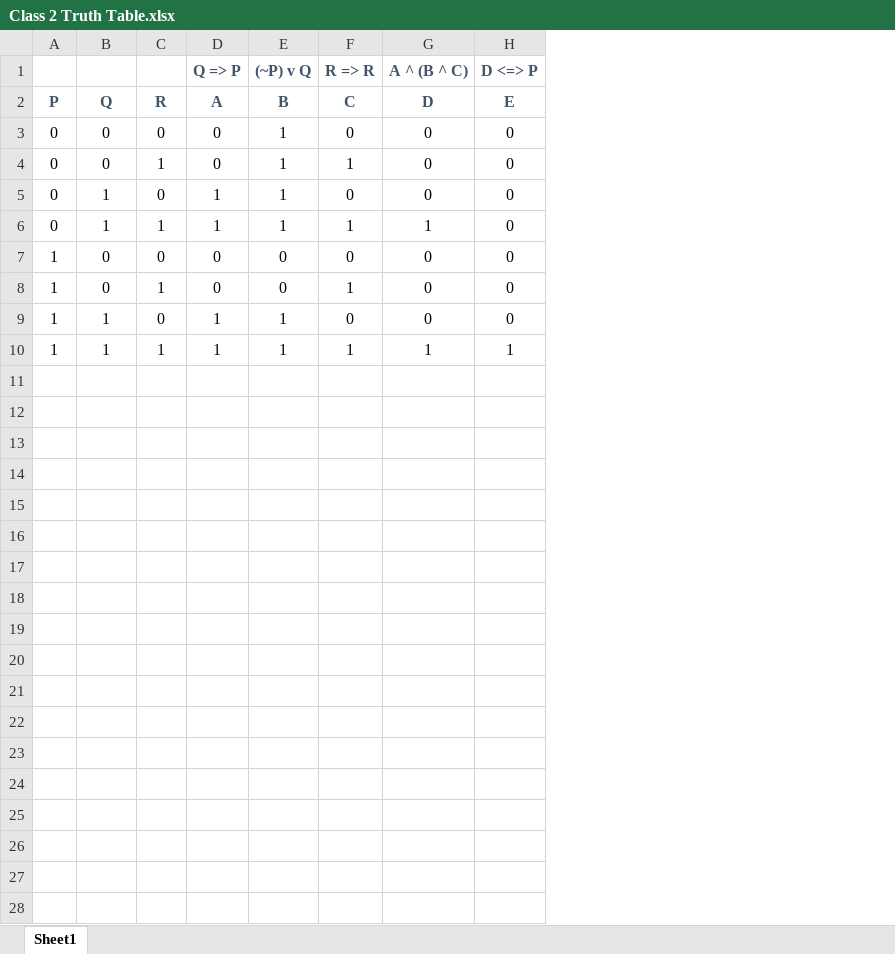
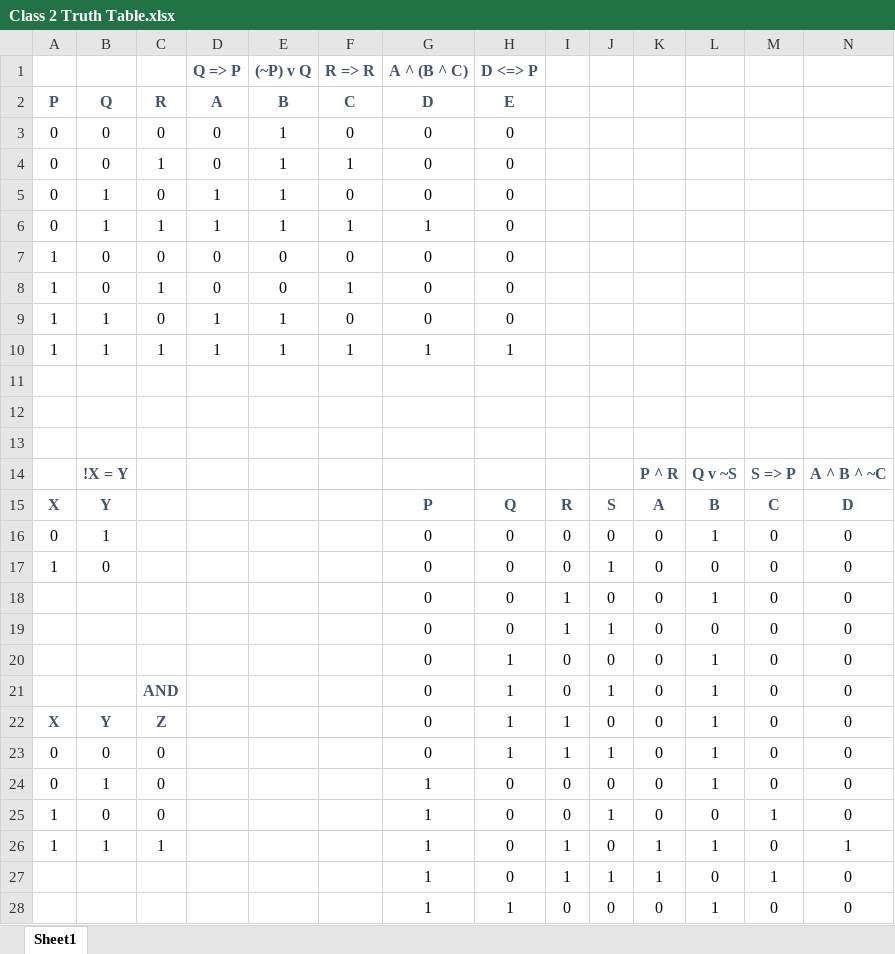
Before and after one commit to trickyok/College-Work, an Excel workbook: Spring 2024/Foundations 1/Notes/Class 2 Truth Table.xlsx, sheet Sheet1, drawn as a sheet; only a part is shown; values as stored, in another font and other column widths than the file's, no borders; charts and pictures and conditional formats not drawn; the diff covers the shown part only; the diff names each change by its address in the sheet, - before the commit and + after, or states it on an @@ line.

```diff
--- a/Spring 2024/Foundations 1/Notes/Class 2 Truth Table.xlsx (sheet Sheet1)
+++ b/Spring 2024/Foundations 1/Notes/Class 2 Truth Table.xlsx (sheet Sheet1)
+column I, empty
+column J, empty
+column K, empty
+column L, empty
+column M, empty
+column N, empty
+row 11: (empty)
+row 12: (empty)
+row 13: (empty)
+row 14:  | !X = Y |  |  |  |  |  |  |  |  | P ^ R | Q v ~S | S => P | A ^ B ^ ~C
+row 15: X | Y |  |  |  |  | P | Q | R | S | A | B | C | D
+row 16: 0 | 1 |  |  |  |  | 0 | 0 | 0 | 0 | 0 | 1 | 0 | 0
+row 17: 1 | 0 |  |  |  |  | 0 | 0 | 0 | 1 | 0 | 0 | 0 | 0
+row 18:  |  |  |  |  |  | 0 | 0 | 1 | 0 | 0 | 1 | 0 | 0
+row 19:  |  |  |  |  |  | 0 | 0 | 1 | 1 | 0 | 0 | 0 | 0
+row 20:  |  |  |  |  |  | 0 | 1 | 0 | 0 | 0 | 1 | 0 | 0
+row 21:  |  | AND |  |  |  | 0 | 1 | 0 | 1 | 0 | 1 | 0 | 0
+row 22: X | Y | Z |  |  |  | 0 | 1 | 1 | 0 | 0 | 1 | 0 | 0
+row 23: 0 | 0 | 0 |  |  |  | 0 | 1 | 1 | 1 | 0 | 1 | 0 | 0
+row 24: 0 | 1 | 0 |  |  |  | 1 | 0 | 0 | 0 | 0 | 1 | 0 | 0
+row 25: 1 | 0 | 0 |  |  |  | 1 | 0 | 0 | 1 | 0 | 0 | 1 | 0
+row 26: 1 | 1 | 1 |  |  |  | 1 | 0 | 1 | 0 | 1 | 1 | 0 | 1
+row 27:  |  |  |  |  |  | 1 | 0 | 1 | 1 | 1 | 0 | 1 | 0
+row 28:  |  |  |  |  |  | 1 | 1 | 0 | 0 | 0 | 1 | 0 | 0
```
Also changed, not shown: 3 added rows elsewhere in this sheet, charts or pictures, 3 other files.
